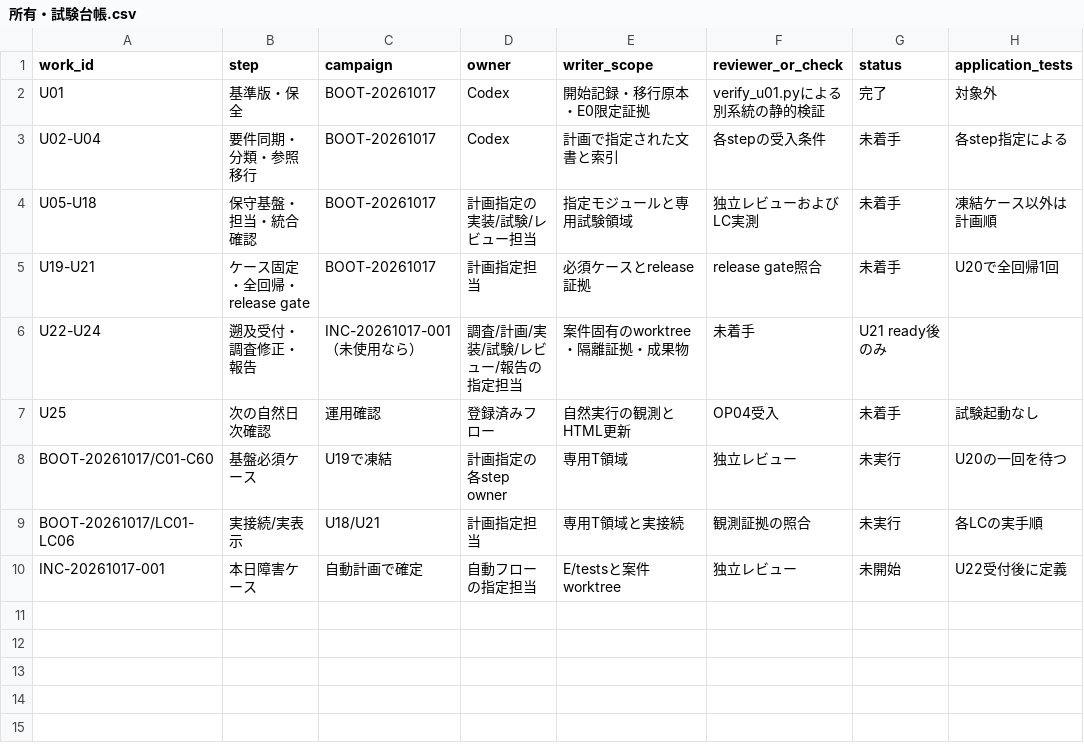
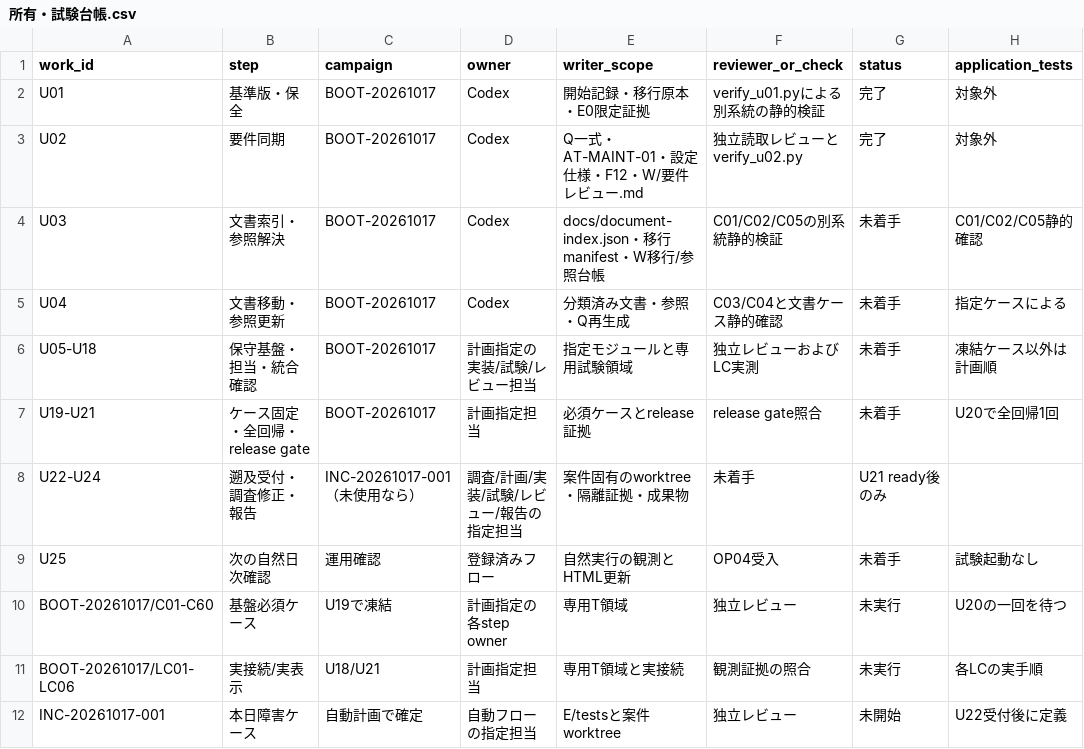
Before and after one commit to ute3g2n/rakuten-room-inago, a CSV file: worklogs/projects/maintenance/所有・試験台帳.csv, drawn as a sheet; removed rows and columns are numbered as before the commit, all else as after; the diff names each change by its address in the sheet, - before the commit and + after, or states it on an @@ line.

Commit message:
maintenance: complete U02 requirement sync

```diff
--- a/worklogs/projects/maintenance/所有・試験台帳.csv
+++ b/worklogs/projects/maintenance/所有・試験台帳.csv
-row 3: U02-U04 | 要件同期・分類・参照移行 | BOOT-20261017 | Codex | 計画で指定された文書と索引 | 各stepの受入条件 | 未着手 | 各step指定による
+row 3: U02 | 要件同期 | BOOT-20261017 | Codex | Q一式・AT-MAINT-01・設定仕様・F12・W/要件レビュー.md | 独立読取レビューとverify_u02.py | 完了 | 対象外
+row 4: U03 | 文書索引・参照解決 | BOOT-20261017 | Codex | docs/document-index.json・移行manifest・W移行/参照台帳 | C01/C02/C05の別系統静的検証 | 未着手 | C01/C02/C05静的確認
+row 5: U04 | 文書移動・参照更新 | BOOT-20261017 | Codex | 分類済み文書・参照・Q再生成 | C03/C04と文書ケース静的確認 | 未着手 | 指定ケースによる
```
Also changed, not shown: 20 other files.
